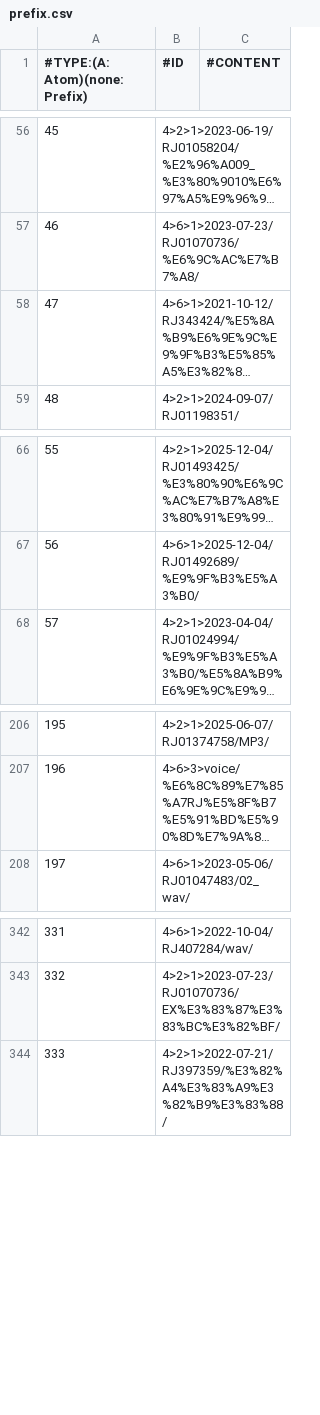
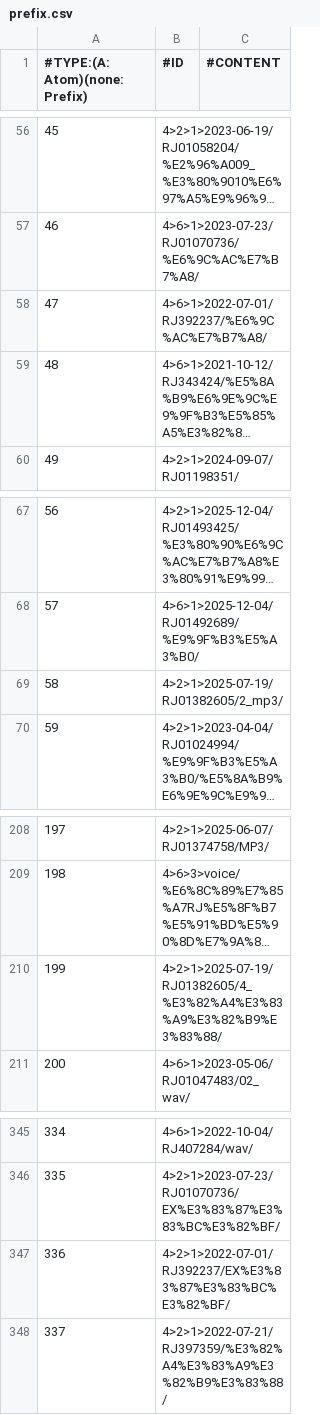
Before and after one commit to nguyenHoangDung0504/na-v3, a CSV file: @resources/databases/s1/prefix.csv, drawn as a sheet; only a part is shown, gaps mark what is left out; long unchanged cells end in …; addresses are those after the commit; the diff names each change by its address in the sheet, - before the commit and + after, or states it on an @@ line.

```diff
--- a/@resources/databases/s1/prefix.csv
+++ b/@resources/databases/s1/prefix.csv
+row 58: 47 | 4>6>1>2022-07-01/RJ392237/%E6%9C%AC%E7%B7%A8/
@@ column A (#TYPE:(A: Atom)(none: Prefix)) renumbered from row 59 down @@
+row 69: 58 | 4>2>1>2025-07-19/RJ01382605/2_mp3/
+row 210: 199 | 4>2>1>2025-07-19/RJ01382605/4_%E3%82%A4%E3%83%A9%E3%82%B9%E3%83%88/
+row 347: 336 | 4>2>1>2022-07-01/RJ392237/EX%E3%83%87%E3%83%BC%E3%82%BF/
```
Also changed, not shown: @resources/databases/s1/cv.csv, @resources/databases/s1/series.csv, 27 other files.
